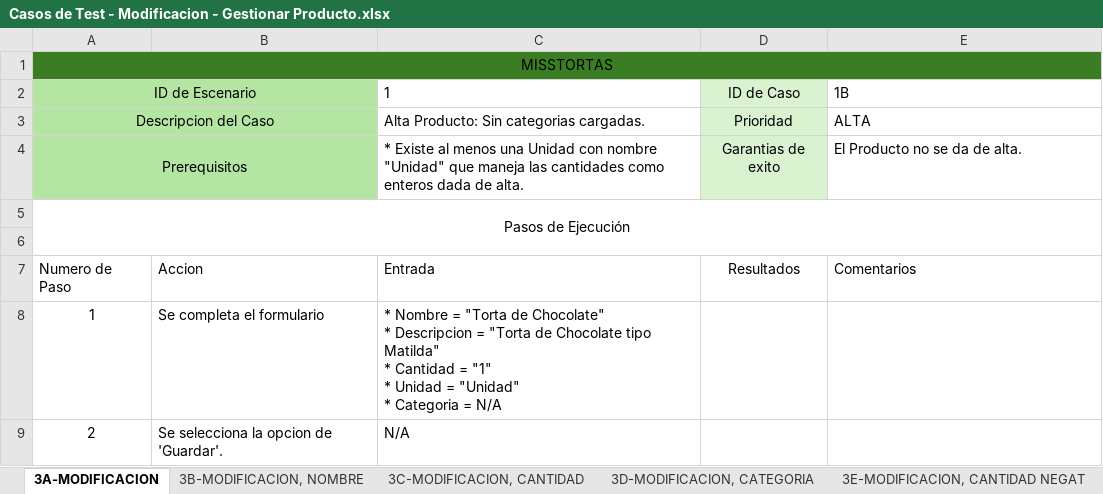
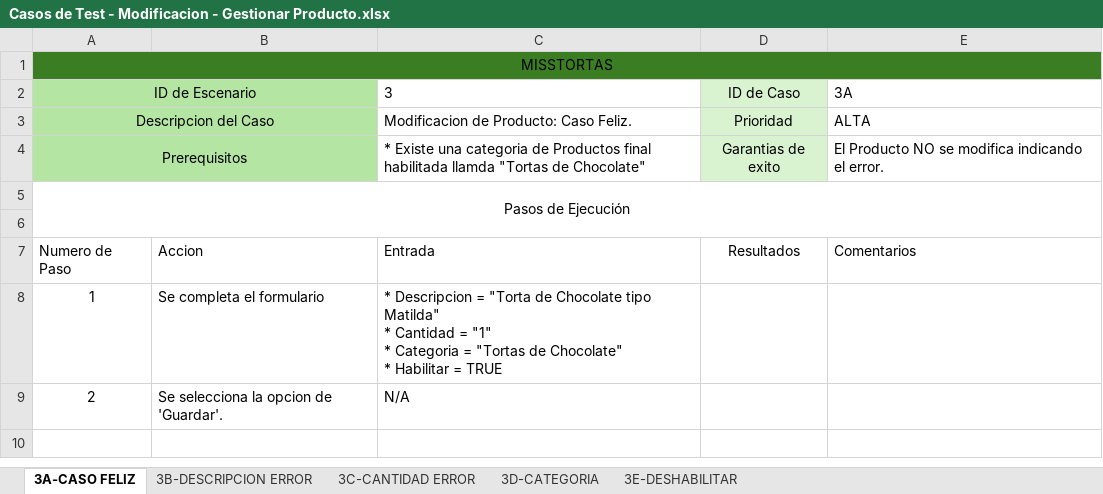
Before and after one commit to elelouch/MissTortas-Bakery, an Excel workbook: IngSoftware/propuesta/CasosDeTests/Casos de Test - Modificacion - Gestionar Producto.xlsx, sheet 3A-CASO FELIZ, drawn as a sheet; values as stored, in another font and other column widths than the file's, no borders; table styles not drawn; ↵ is a line break in a cell; the diff names each change by its address in the sheet, - before the commit and + after, or states it on an @@ line.

```diff
--- a/IngSoftware/propuesta/CasosDeTests/Casos de Test - Modificacion - Gestionar Producto.xlsx (sheet 3A-CASO FELIZ)
+++ b/IngSoftware/propuesta/CasosDeTests/Casos de Test - Modificacion - Gestionar Producto.xlsx (sheet 3A-CASO FELIZ)
-sheet tab: 3A-MODIFICACION
+sheet tab: 3A-CASO FELIZ
-sheet tab: 3B-MODIFICACION, NOMBRE
+sheet tab: 3B-DESCRIPCION ERROR
-sheet tab: 3C-MODIFICACION, CANTIDAD
+sheet tab: 3C-CANTIDAD ERROR
-sheet tab: 3D-MODIFICACION, CATEGORIA
+sheet tab: 3D-CATEGORIA
-sheet tab: 3E-MODIFICACION, CANTIDAD NEGAT
-C2: 1
+C2: 3
-E2: 1B
+E2: 3A
-C3 (3): Alta Producto: Sin categorias cargadas.
+C3 (3): Modificacion de Producto: Caso Feliz.
-C4 (3): * Existe al menos una Unidad con nombre "Unidad" que maneja las cantidades como enteros dada de alta.
+C4 (3): * Existe una categoria de Productos final habilitada llamda "Tortas de Chocolate"
-E4 (3A): El Producto no se da de alta.
+E4 (3A): El Producto NO se modifica indicando el error.
-C8 (3): * Nombre = "Torta de Chocolate" ↵ * Descripcion = "Torta de Chocolate tipo Matilda" ↵ * Cantidad = "1" ↵ * Unidad = "Unidad" ↵ * Categoria = N/A
+C8 (3): * Descripcion = "Torta de Chocolate tipo Matilda" ↵ * Cantidad = "1" ↵ * Categoria = "Tortas de Chocolate" ↵ * Habilitar = TRUE
```
Also changed, not shown: sheet 3B-DESCRIPCION ERROR, sheet 3D-CATEGORIA, sheet 3C-CANTIDAD ERROR, sheet 3E-DESHABILITAR, other sheet tabs, IngSoftware/propuesta/CasosDeTests/Casos de Test - Alta - Gestionar Producto.xlsx, 5 other files.
